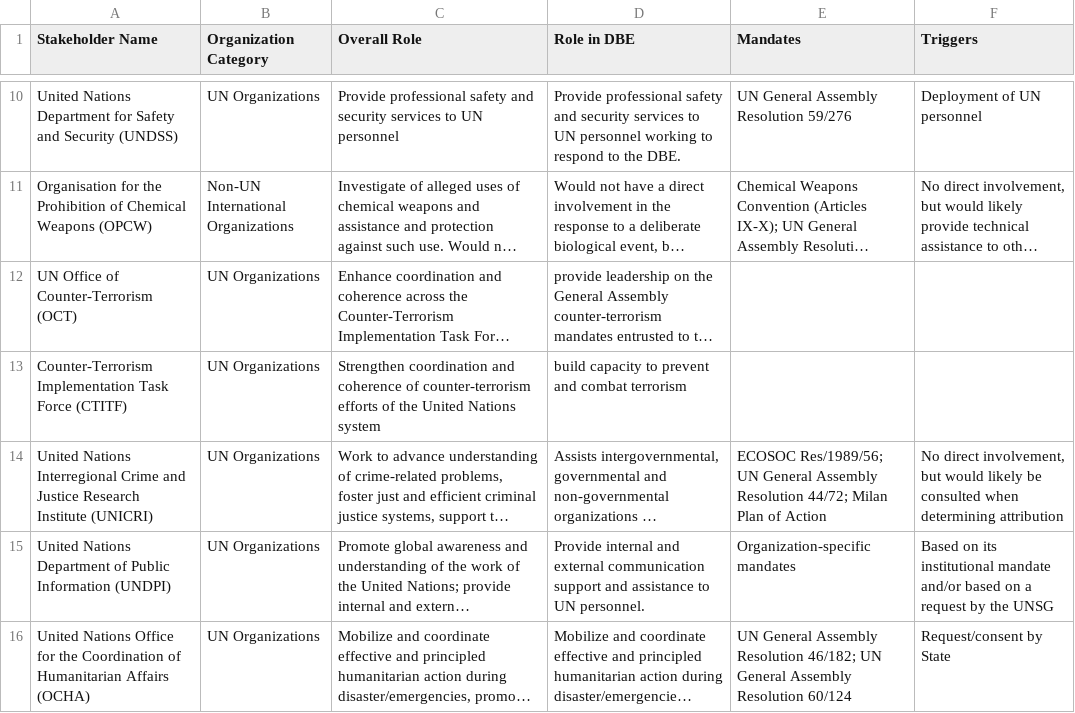
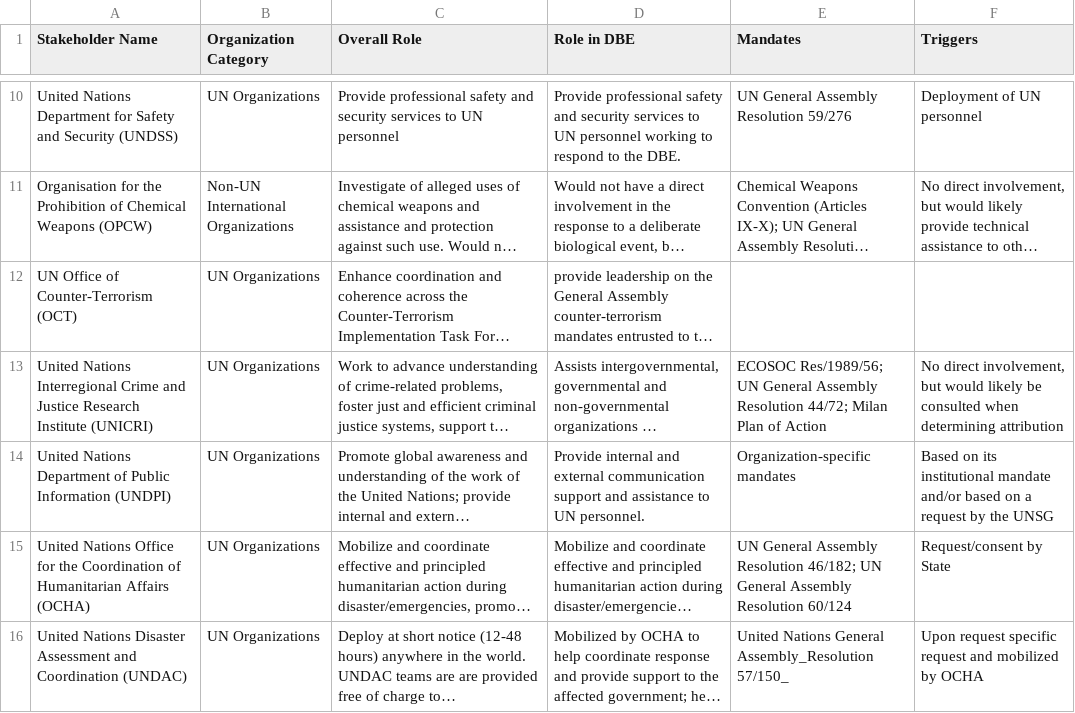
Before and after one commit to talus-analytics-bus/bioscenarios-stakeholders, a TSV file: data/stakeholders.tsv, drawn as a sheet; only a part is shown, gaps mark what is left out; the shorter side is filled out with more unchanged rows; long unchanged cells end in …; the diff names each change by its address in the sheet, - before the commit and + after, or states it on an @@ line.

```diff
--- a/data/stakeholders.tsv
+++ b/data/stakeholders.tsv
-row 13: Counter-Terrorism Implementation Task Force (CTITF) | UN Organizations | Strengthen coordination and coherence of counter-terrorism efforts of the United Nations system | build capacity to prevent and combat terrorism
```
Also changed, not shown: data/roles.tsv.
